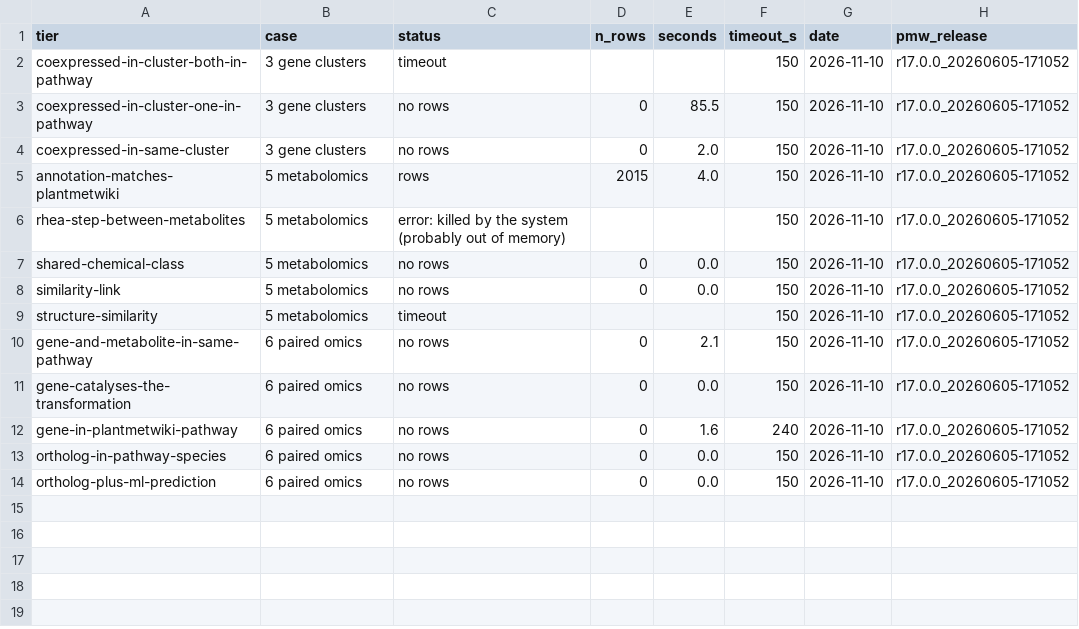
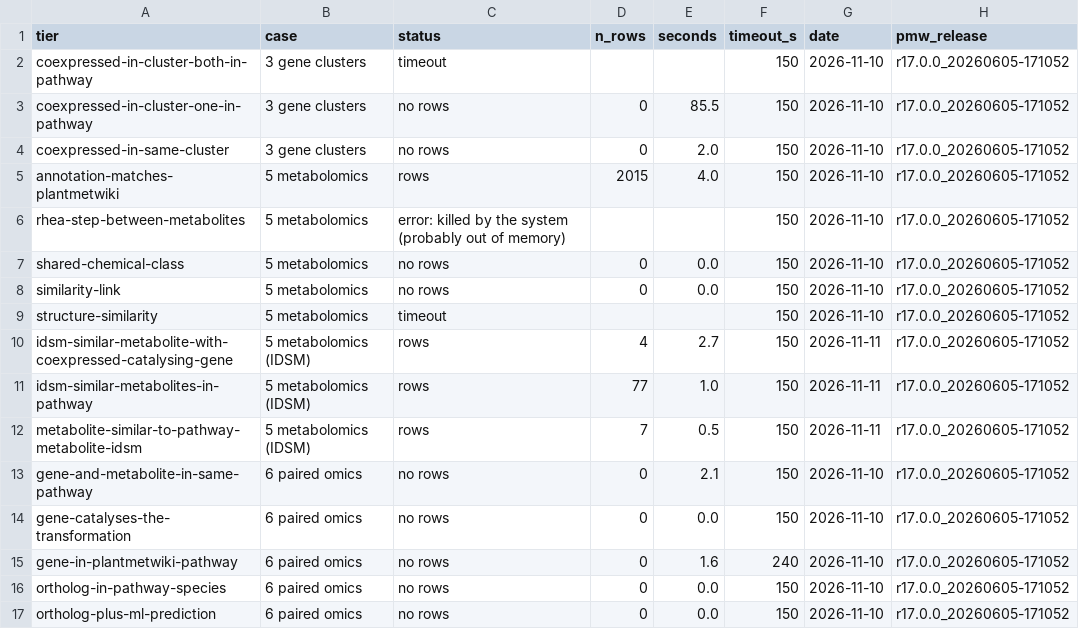
Before and after one commit to pathway-lod/lod-pathways-community, a CSV file: minimum_information/notebooks/results/summary.csv, drawn as a sheet.

```diff
--- a/minimum_information/notebooks/results/summary.csv
+++ b/minimum_information/notebooks/results/summary.csv
@@ -9,2 +9,5 @@ similarity-link,5 metabolomics,no rows,0,0.0,150,2026-11-10,r17.0.0_20260605-171
 structure-similarity,5 metabolomics,timeout,,,150,2026-11-10,r17.0.0_20260605-171052
+idsm-similar-metabolite-with-coexpressed-catalysing-gene,5 metabolomics (IDSM),rows,4,2.7,150,2026-11-11,r17.0.0_20260605-171052
+idsm-similar-metabolites-in-pathway,5 metabolomics (IDSM),rows,77,1.0,150,2026-11-11,r17.0.0_20260605-171052
+metabolite-similar-to-pathway-metabolite-idsm,5 metabolomics (IDSM),rows,7,0.5,150,2026-11-11,r17.0.0_20260605-171052
 gene-and-metabolite-in-same-pathway,6 paired omics,no rows,0,2.1,150,2026-11-10,r17.0.0_20260605-171052
```
Also changed, not shown: 9 other files.
